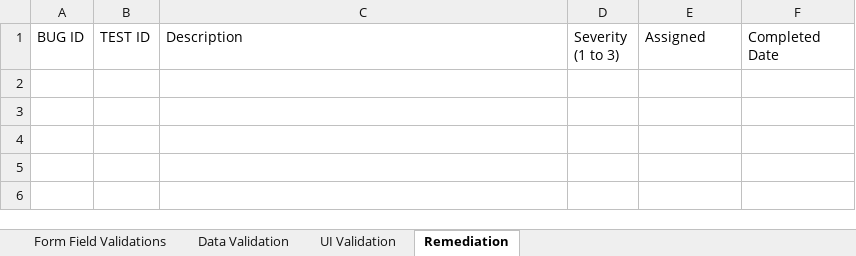
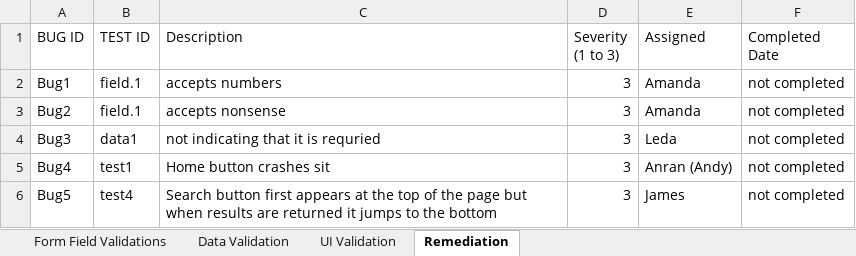
Before and after one commit to fivcn/cs411, an Excel workbook: Final Project Docs/CS 411 Test Plan and Execution .xlsx, sheet Remediation, drawn as a sheet; values as stored, in another font and other column widths than the file's, no borders; charts and pictures not drawn; the diff names each change by its address in the sheet, - before the commit and + after, or states it on an @@ line.

```diff
--- a/Final Project Docs/CS 411 Test Plan and Execution .xlsx (sheet Remediation)
+++ b/Final Project Docs/CS 411 Test Plan and Execution .xlsx (sheet Remediation)
+row 2: Bug1 | field.1 | accepts numbers | 3 | Amanda | not completed
+row 3: Bug2 | field.1 | accepts nonsense | 3 | Amanda | not completed
+row 4: Bug3 | data1 | not indicating that it is requried | 3 | Leda | not completed
+row 5: Bug4 | test1 | Home button crashes sit | 3 | Anran (Andy) | not completed
+row 6: Bug5 | test4 | Search button first appears at the top of the page but when results are returned it jumps to the bottom | 3 | James | not completed
```
Also changed, not shown: sheet UI Validation, sheet Form Field Validations, sheet Data Validation, 20 other files.
